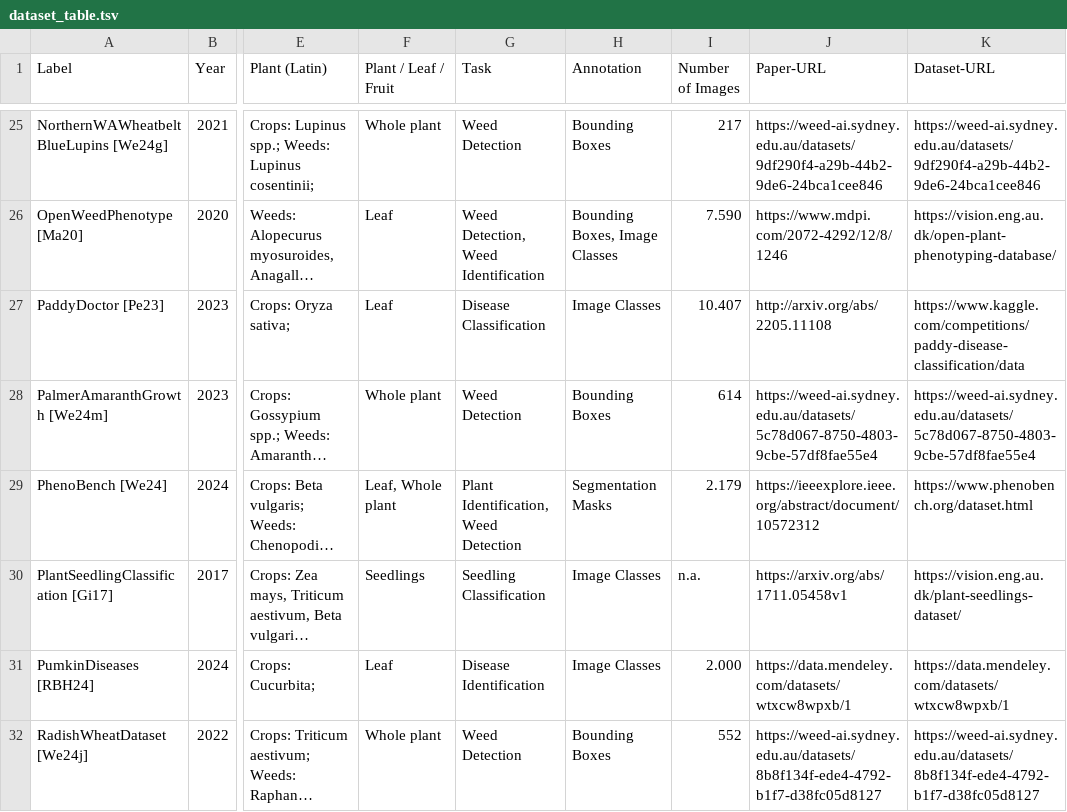
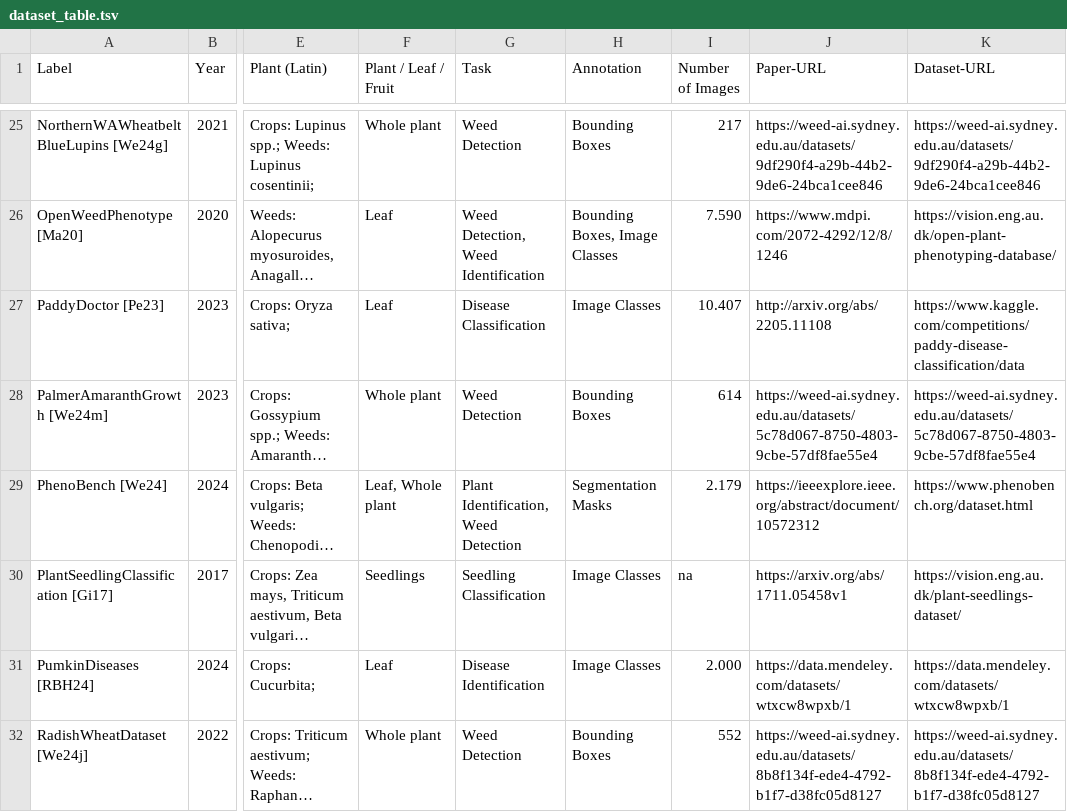
Before and after one commit to SmartFarmingLab/field_dataset_survey, a TSV file: docs/static/files/dataset_table.tsv, drawn as a sheet; only a part is shown, gaps mark what is left out; long unchanged cells end in …; the diff names each change by its address in the sheet, - before the commit and + after, or states it on an @@ line.

Commit message:
quite stable: fixed integer sort in Num Images column

```diff
--- a/docs/static/files/dataset_table.tsv
+++ b/docs/static/files/dataset_table.tsv
-I30 (Number of Images): n.a.
+I30 (Number of Images): na
```
Also changed, not shown: 1 other file.
